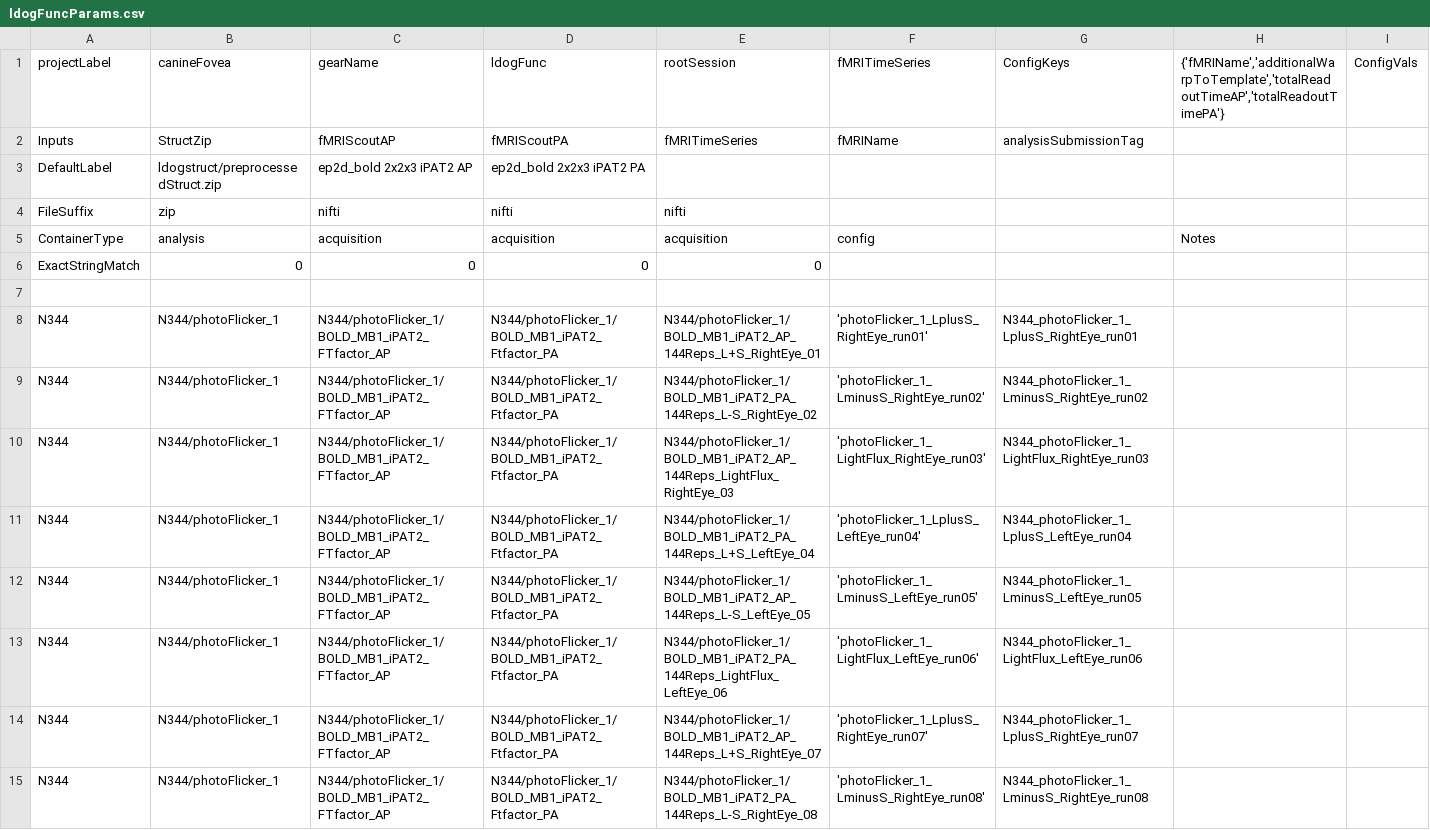
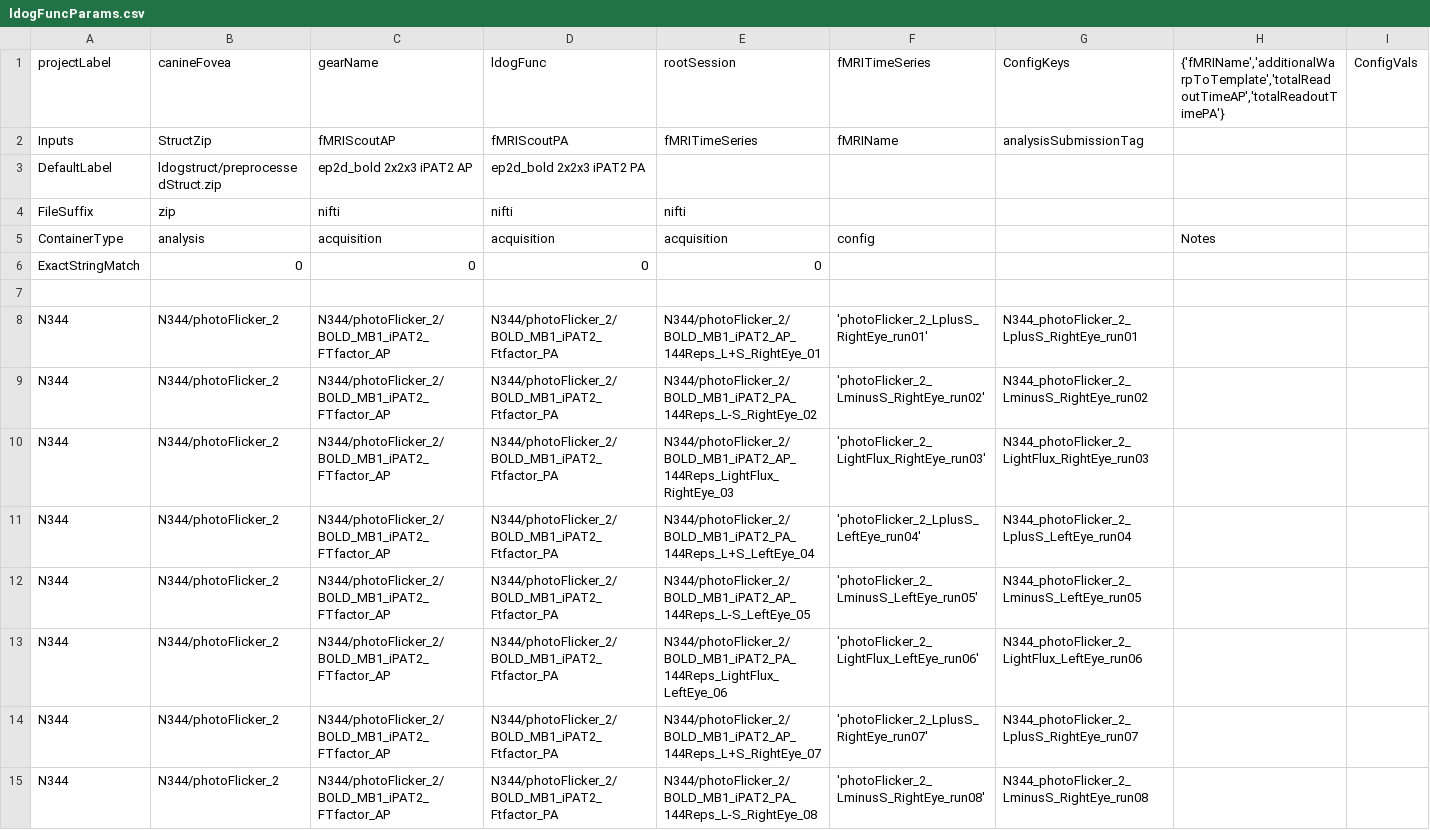
Before and after one commit to gkaguirrelab/mriLDOGAnalysis, a CSV file: submitGears/ldogFuncParams.csv, drawn as a sheet; only a part is shown; the shorter side is filled out with more unchanged rows; rows hold the shown columns only; the diff covers the shown part only; the diff names each change by its address in the sheet, - before the commit and + after, or states it on an @@ line.

Commit message:
N344 submit gear variables

```diff
--- a/submitGears/ldogFuncParams.csv
+++ b/submitGears/ldogFuncParams.csv
+row 8: N344 | N344/photoFlicker_2 | N344/photoFlicker_2/BOLD_MB1_iPAT2_FTfactor_AP | N344/photoFlicker_2/BOLD_MB1_iPAT2_Ftfactor_PA | N344/photoFlicker_2/BOLD_MB1_iPAT2_AP_144Reps_L+S_RightEye_01 | 'photoFlicker_2_LplusS_RightEye_run01' | N344_photoFlicker_2_LplusS_RightEye_run01
+row 9: N344 | N344/photoFlicker_2 | N344/photoFlicker_2/BOLD_MB1_iPAT2_FTfactor_AP | N344/photoFlicker_2/BOLD_MB1_iPAT2_Ftfactor_PA | N344/photoFlicker_2/BOLD_MB1_iPAT2_PA_144Reps_L-S_RightEye_02 | 'photoFlicker_2_LminusS_RightEye_run02' | N344_photoFlicker_2_LminusS_RightEye_run02
+row 10: N344 | N344/photoFlicker_2 | N344/photoFlicker_2/BOLD_MB1_iPAT2_FTfactor_AP | N344/photoFlicker_2/BOLD_MB1_iPAT2_Ftfactor_PA | N344/photoFlicker_2/BOLD_MB1_iPAT2_AP_144Reps_LightFlux_RightEye_03 | 'photoFlicker_2_LightFlux_RightEye_run03' | N344_photoFlicker_2_LightFlux_RightEye_run03
+row 11: N344 | N344/photoFlicker_2 | N344/photoFlicker_2/BOLD_MB1_iPAT2_FTfactor_AP | N344/photoFlicker_2/BOLD_MB1_iPAT2_Ftfactor_PA | N344/photoFlicker_2/BOLD_MB1_iPAT2_PA_144Reps_L+S_LeftEye_04 | 'photoFlicker_2_LplusS_LeftEye_run04' | N344_photoFlicker_2_LplusS_LeftEye_run04
+row 12: N344 | N344/photoFlicker_2 | N344/photoFlicker_2/BOLD_MB1_iPAT2_FTfactor_AP | N344/photoFlicker_2/BOLD_MB1_iPAT2_Ftfactor_PA | N344/photoFlicker_2/BOLD_MB1_iPAT2_AP_144Reps_L-S_LeftEye_05 | 'photoFlicker_2_LminusS_LeftEye_run05' | N344_photoFlicker_2_LminusS_LeftEye_run05
+row 13: N344 | N344/photoFlicker_2 | N344/photoFlicker_2/BOLD_MB1_iPAT2_FTfactor_AP | N344/photoFlicker_2/BOLD_MB1_iPAT2_Ftfactor_PA | N344/photoFlicker_2/BOLD_MB1_iPAT2_PA_144Reps_LightFlux_LeftEye_06 | 'photoFlicker_2_LightFlux_LeftEye_run06' | N344_photoFlicker_2_LightFlux_LeftEye_run06
+row 14: N344 | N344/photoFlicker_2 | N344/photoFlicker_2/BOLD_MB1_iPAT2_FTfactor_AP | N344/photoFlicker_2/BOLD_MB1_iPAT2_Ftfactor_PA | N344/photoFlicker_2/BOLD_MB1_iPAT2_AP_144Reps_L+S_RightEye_07 | 'photoFlicker_2_LplusS_RightEye_run07' | N344_photoFlicker_2_LplusS_RightEye_run07
+row 15: N344 | N344/photoFlicker_2 | N344/photoFlicker_2/BOLD_MB1_iPAT2_FTfactor_AP | N344/photoFlicker_2/BOLD_MB1_iPAT2_Ftfactor_PA | N344/photoFlicker_2/BOLD_MB1_iPAT2_PA_144Reps_L-S_RightEye_08 | 'photoFlicker_2_LminusS_RightEye_run08' | N344_photoFlicker_2_LminusS_RightEye_run08
```
Also changed, not shown: 8 added rows elsewhere in this file, submitGears/ldogFixParams.csv, submitGears/ldogForwardModelAvgAcqs_glm.csv, 1 other file.
